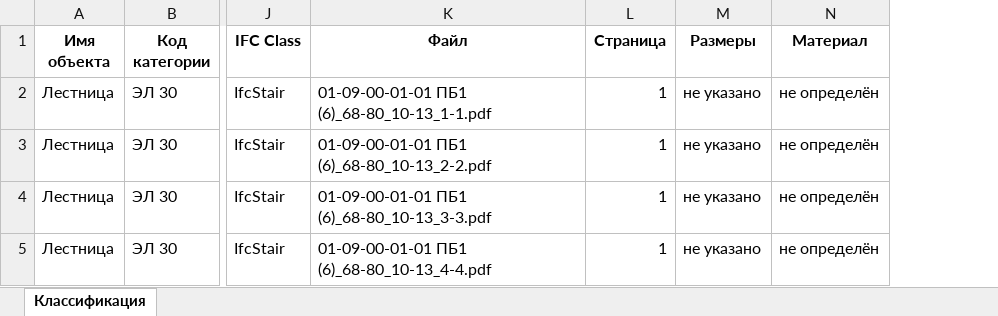
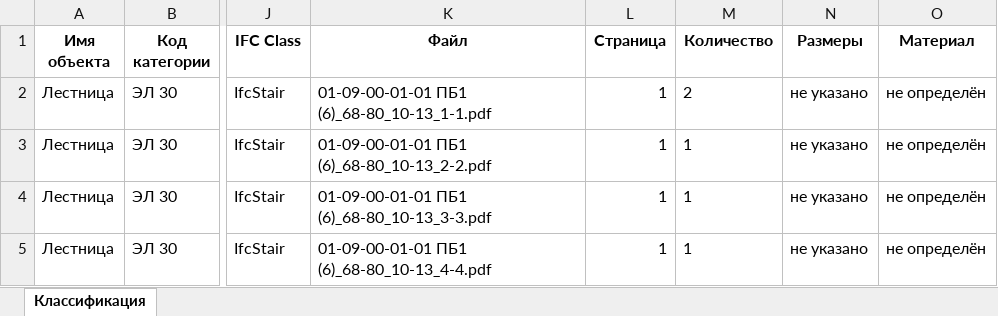
Before and after one commit to vit050587/Draw_Inspect, an Excel workbook: uploads/a9616ac7-0494-4f2a-8e5e-8668758bd22a/classified_elements.xlsx, sheet Классификация, drawn as a sheet; only a part is shown, gaps mark what is left out; values as stored, in another font and other column widths than the file's, no borders; the diff names each change by its address in the sheet, - before the commit and + after, or states it on an @@ line.

```diff
--- a/uploads/a9616ac7-0494-4f2a-8e5e-8668758bd22a/classified_elements.xlsx (sheet Классификация)
+++ b/uploads/a9616ac7-0494-4f2a-8e5e-8668758bd22a/classified_elements.xlsx (sheet Классификация)
+column M (Количество), rows 2-5: 2 | 1 | 1 | 1
```
Also changed, not shown: 4 other files.
